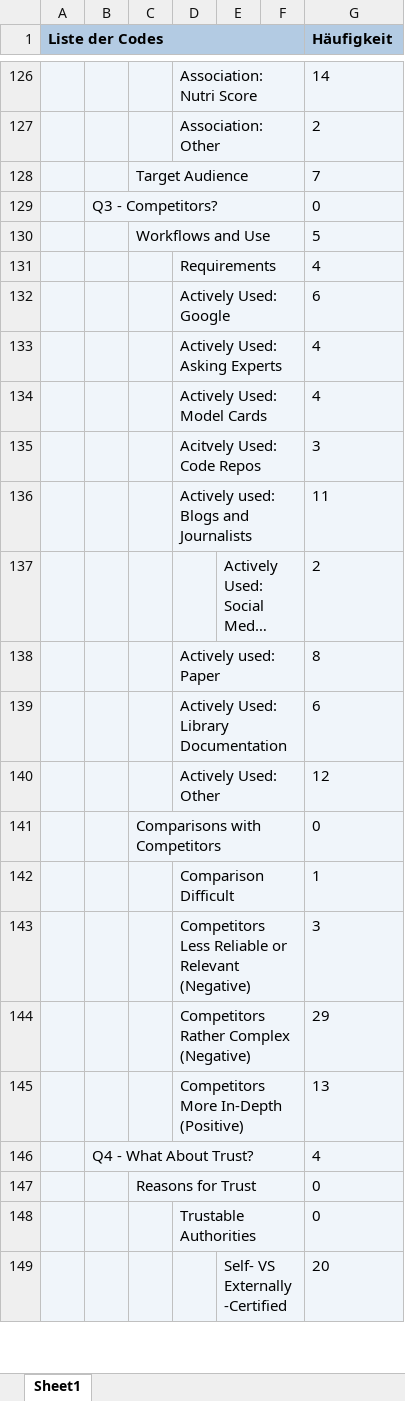
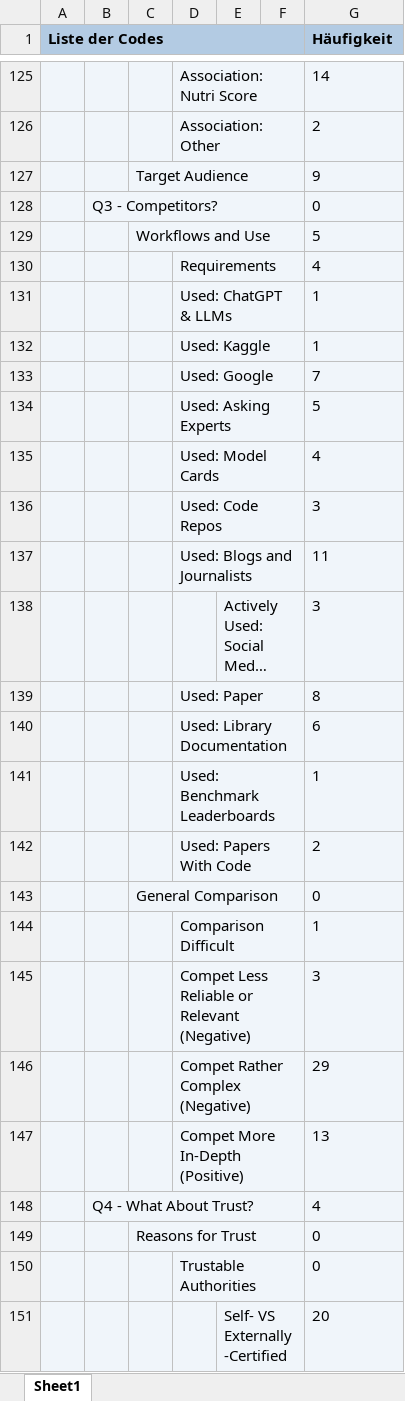
Before and after one commit to raphischer/labeling-evaluation, an Excel workbook: MAXQDA24 project - Codesystem.xlsx, sheet Sheet1, drawn as a sheet; only a part is shown, gaps mark what is left out; long unchanged cells end in …; values as stored, in another font and other column widths than the file's, no borders; removed rows and columns are numbered as before the commit, all else as after; the diff covers the shown part only; the diff names each change by its address in the sheet, - before the commit and + after, or states it on an @@ line.

Commit message:
updated paper results

```diff
--- a/MAXQDA24 project - Codesystem.xlsx (sheet Sheet1)
+++ b/MAXQDA24 project - Codesystem.xlsx (sheet Sheet1)
-G127 (Häufigkeit): 7
+G127 (Häufigkeit): 9
-row 132:  |  |  | Actively Used: Google |  |  | 6
-row 133:  |  |  | Actively Used: Asking Experts |  |  | 4
+row 131:  |  |  | Used: ChatGPT & LLMs |  |  | 1
+row 132:  |  |  | Used: Kaggle |  |  | 1
+row 133:  |  |  | Used: Google |  |  | 7
+row 134:  |  |  | Used: Asking Experts |  |  | 5
-D135: Actively Used: Model Cards
+D135: Used: Model Cards
-D136: Acitvely Used: Code Repos
+D136: Used: Code Repos
-D137: Actively used: Blogs and Journalists
+D137: Used: Blogs and Journalists
-G138 (Häufigkeit): 2
+G138 (Häufigkeit): 3
-D139: Actively used: Paper
+D139: Used: Paper
-D140: Actively Used: Library Documentation
+D140: Used: Library Documentation
-row 140:  |  |  | Actively Used: Other |  |  | 12
+row 141:  |  |  | Used: Benchmark Leaderboards |  |  | 1
+row 142:  |  |  | Used: Papers With Code |  |  | 2
-C143: Comparisons with Competitors
+C143: General Comparison
-D145: Competitors Less Reliable…
+D145: Compet Less Reliable…
-D146: Competitors Rather Complex (Negative)
+D146: Compet Rather Complex (Negative)
-D147: Competitors More In-Depth (Positive)
+D147: Compet More In-Depth (Positive)
```
Also changed, not shown: 6 added rows, 7 removed rows, 1 moved row and 24 edited cells elsewhere in this sheet, 29 other files.
